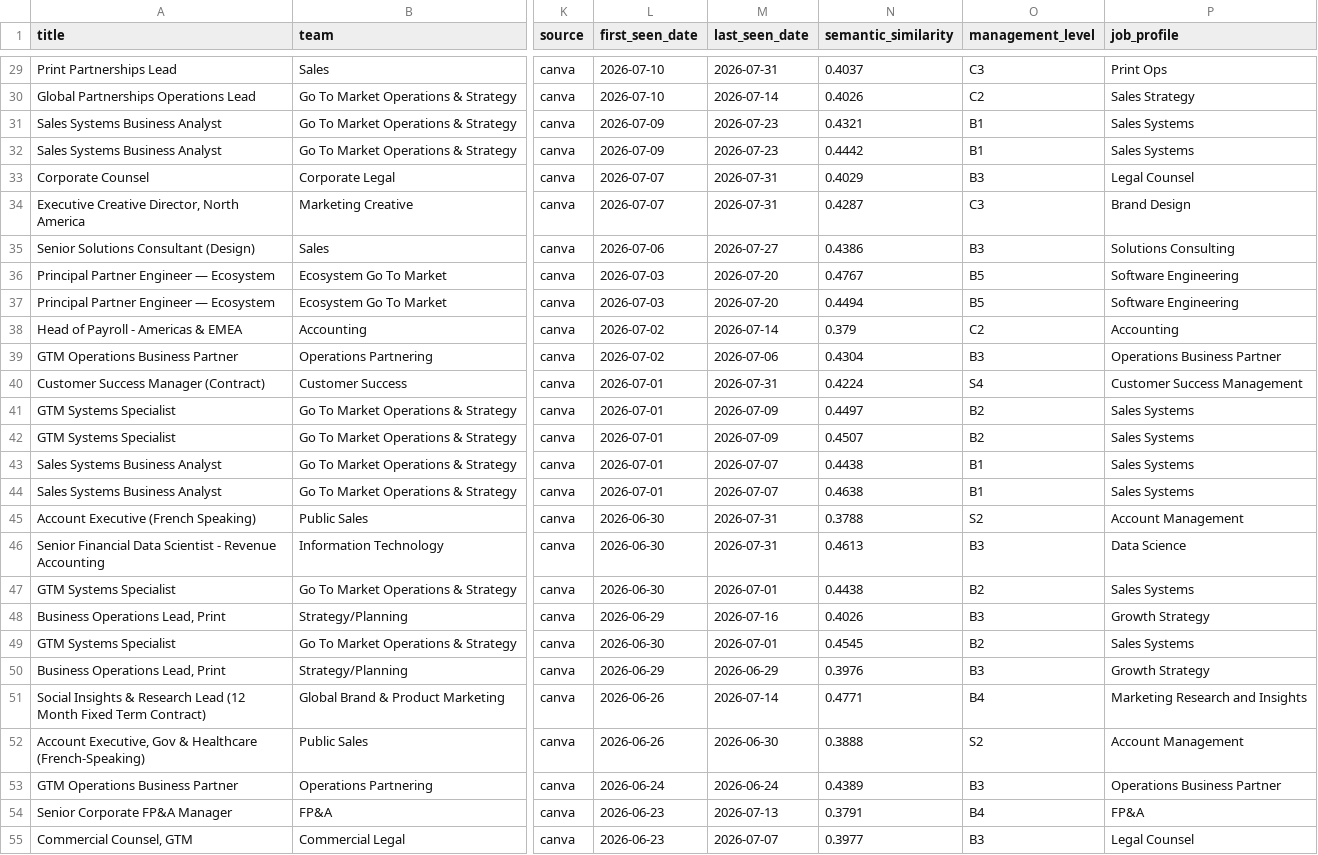
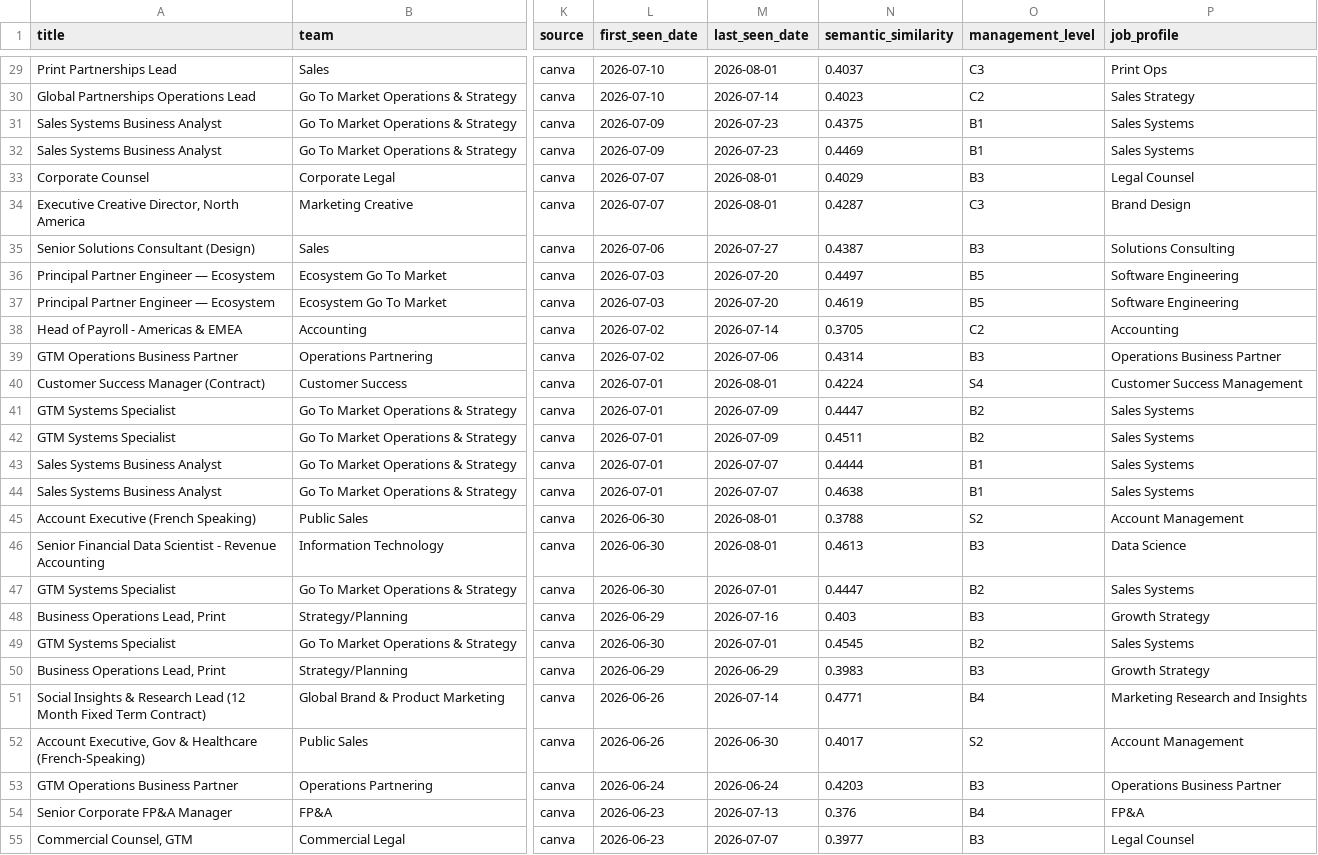
Before and after one commit to BarbaraPFloresRios/JobTracker, a CSV file: data/raw/canva_jobs.csv, drawn as a sheet; only a part is shown, gaps mark what is left out; the diff covers the shown part only; the diff names each change by its address in the sheet, - before the commit and + after, or states it on an @@ line.

```diff
--- a/data/raw/canva_jobs.csv
+++ b/data/raw/canva_jobs.csv
-M29 (last_seen_date): 2026-07-31
+M29 (last_seen_date): 2026-08-01
-N30 (semantic_similarity): 0.4026
+N30 (semantic_similarity): 0.4023
-N31 (semantic_similarity): 0.4321
+N31 (semantic_similarity): 0.4375
-N32 (semantic_similarity): 0.4442
+N32 (semantic_similarity): 0.4469
-M33:M34 (last_seen_date): 2026-07-31
+M33:M34 (last_seen_date): 2026-08-01
-N35 (semantic_similarity): 0.4386
+N35 (semantic_similarity): 0.4387
-N36 (semantic_similarity): 0.4767
+N36 (semantic_similarity): 0.4497
-N37 (semantic_similarity): 0.4494
+N37 (semantic_similarity): 0.4619
-N38 (semantic_similarity): 0.379
+N38 (semantic_similarity): 0.3705
-N39 (semantic_similarity): 0.4304
+N39 (semantic_similarity): 0.4314
-M40 (last_seen_date): 2026-07-31
+M40 (last_seen_date): 2026-08-01
-N41 (semantic_similarity): 0.4497
+N41 (semantic_similarity): 0.4447
-N42 (semantic_similarity): 0.4507
+N42 (semantic_similarity): 0.4511
-N43 (semantic_similarity): 0.4438
+N43 (semantic_similarity): 0.4444
-M45:M46 (last_seen_date): 2026-07-31
+M45:M46 (last_seen_date): 2026-08-01
-N47 (semantic_similarity): 0.4438
+N47 (semantic_similarity): 0.4447
-N48 (semantic_similarity): 0.4026
+N48 (semantic_similarity): 0.403
-N50 (semantic_similarity): 0.3976
+N50 (semantic_similarity): 0.3983
-N52 (semantic_similarity): 0.3888
+N52 (semantic_similarity): 0.4017
-N53 (semantic_similarity): 0.4389
+N53 (semantic_similarity): 0.4203
-N54 (semantic_similarity): 0.3791
+N54 (semantic_similarity): 0.376
```
Also changed, not shown: 94 edited cells elsewhere in this file, data/raw/apple_jobs.csv, data/raw/discord_jobs.csv, 12 other files.
